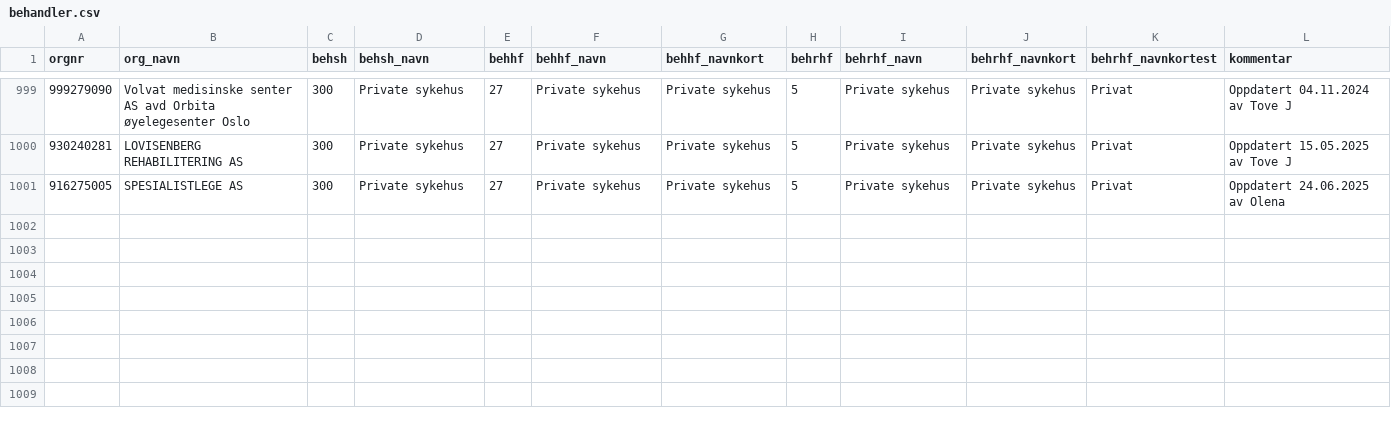
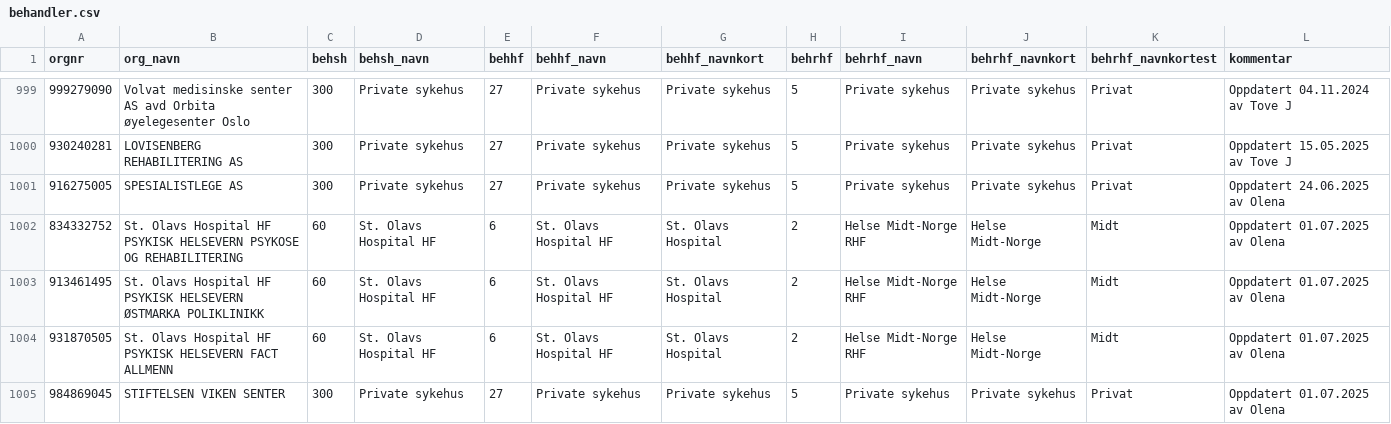
Before and after one commit to SKDE-Analyse/sas_codes, a CSV file: formater/behandler.csv, drawn as a sheet; only a part is shown, gaps mark what is left out; the diff names each change by its address in the sheet, - before the commit and + after, or states it on an @@ line.

Commit message:
more missing institusjon id

```diff
--- a/formater/behandler.csv
+++ b/formater/behandler.csv
+row 1002: 834332752 | St. Olavs Hospital HF PSYKISK HELSEVERN PSYKOSE OG REHABILITERING | 60 | St. Olavs Hospital HF | 6 | St. Olavs Hospital HF | St. Olavs Hospital | 2 | Helse Midt-Norge RHF | Helse Midt-Norge | Midt | Oppdatert 01.07.2025 av Olena
+row 1003: 913461495 | St. Olavs Hospital HF PSYKISK HELSEVERN ØSTMARKA POLIKLINIKK | 60 | St. Olavs Hospital HF | 6 | St. Olavs Hospital HF | St. Olavs Hospital | 2 | Helse Midt-Norge RHF | Helse Midt-Norge | Midt | Oppdatert 01.07.2025 av Olena
+row 1004: 931870505 | St. Olavs Hospital HF PSYKISK HELSEVERN FACT ALLMENN | 60 | St. Olavs Hospital HF | 6 | St. Olavs Hospital HF | St. Olavs Hospital | 2 | Helse Midt-Norge RHF | Helse Midt-Norge | Midt | Oppdatert 01.07.2025 av Olena
+row 1005: 984869045 | STIFTELSEN VIKEN SENTER | 300 | Private sykehus | 27 | Private sykehus | Private sykehus | 5 | Private sykehus | Private sykehus | Privat | Oppdatert 01.07.2025 av Olena
```
